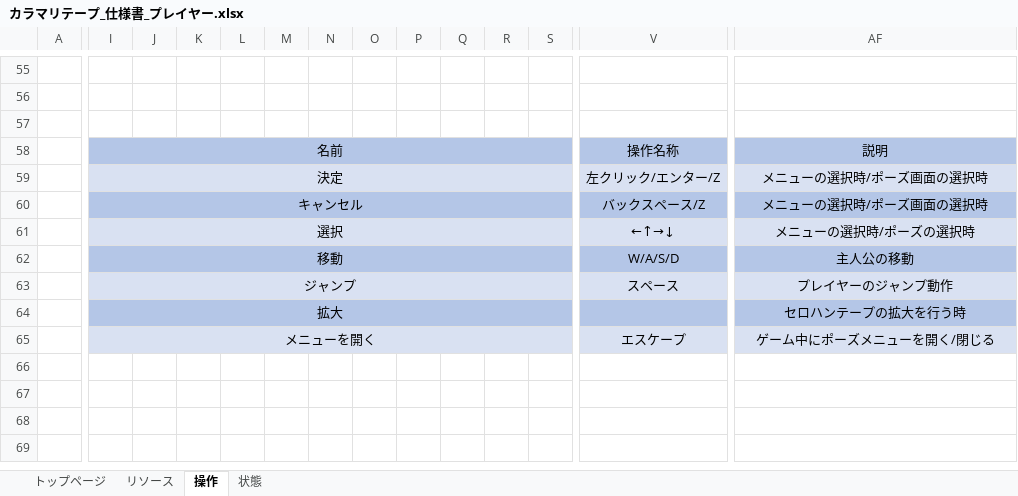
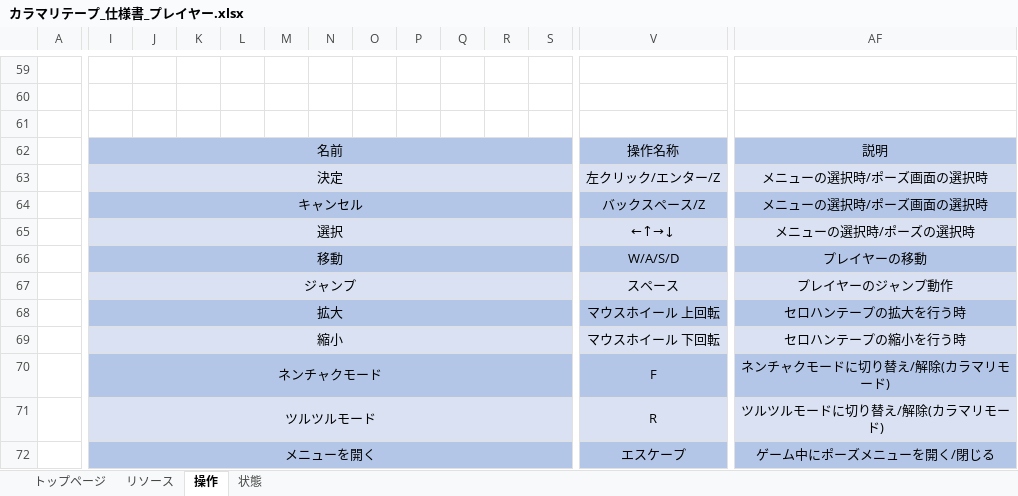
Before and after one commit to ktgitfrog333/Japan_Game_Award_2021, an Excel workbook: 仕様書/カラマリテープ_仕様書_プレイヤー.xlsx, sheet 操作, drawn as a sheet; only a part is shown, gaps mark what is left out; values as stored, in another font and other column widths than the file's, no borders; charts and pictures not drawn; addresses are those after the commit; rows hold the shown columns only; the diff covers the shown part only; the diff names each change by its address in the sheet, - before the commit and + after, or states it on an @@ line.

Commit message:
「プレイヤーxlsx」：「縮小」・「ネンチャクモード」・「ツルツルモード」の項目を追加 「移動3種」・「拡大、縮小」・「ジャンプ、空中移動」に実施項目リストの内容を追加

```diff
--- a/仕様書/カラマリテープ_仕様書_プレイヤー.xlsx (sheet 操作)
+++ b/仕様書/カラマリテープ_仕様書_プレイヤー.xlsx (sheet 操作)
-AF66: 主人公の移動
+AF66: プレイヤーの移動
-V68: (empty)
+V68: マウスホイール 上回転
+row 69:  | 縮小 |  |  |  |  |  |  |  |  |  |  | マウスホイール 下回転 | セロハンテープの縮小を行う時
+row 70:  | ネンチャクモード |  |  |  |  |  |  |  |  |  |  | F | ネンチャクモードに切り替え/解除(カラマリモード)
+row 71:  | ツルツルモード |  |  |  |  |  |  |  |  |  |  | R | ツルツルモードに切り替え/解除(カラマリモード)
-I72:AF72 fill: #D9E1F2
+I72:AF72 fill: #B4C6E7
```
Also changed, not shown: 5 added rows, 1 removed row, 6 edited cells, cell formats and merged cells elsewhere in this sheet, sheet 状態, sheet トップページ, charts or pictures, 2 other files.
